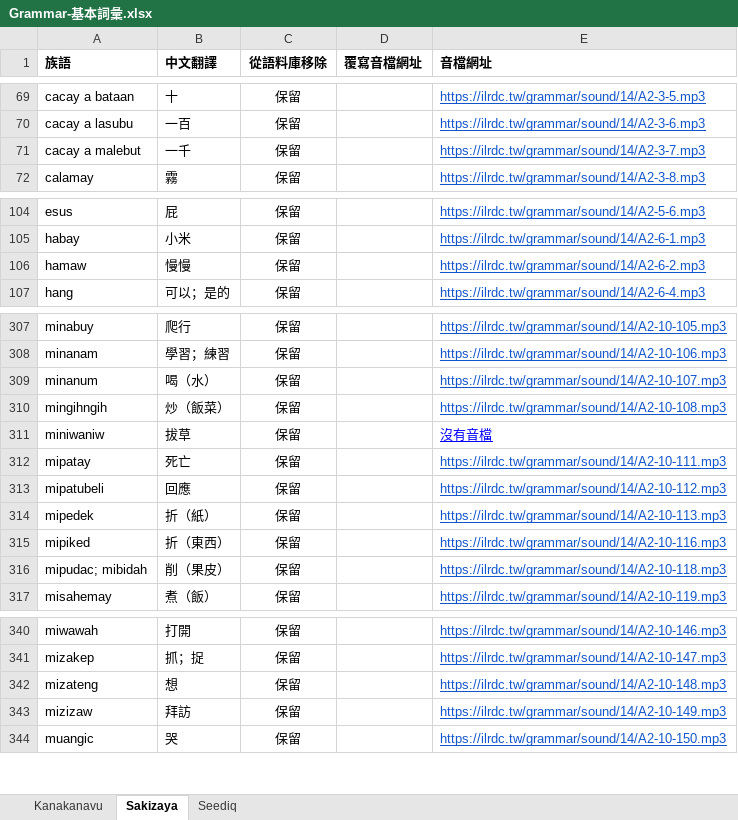
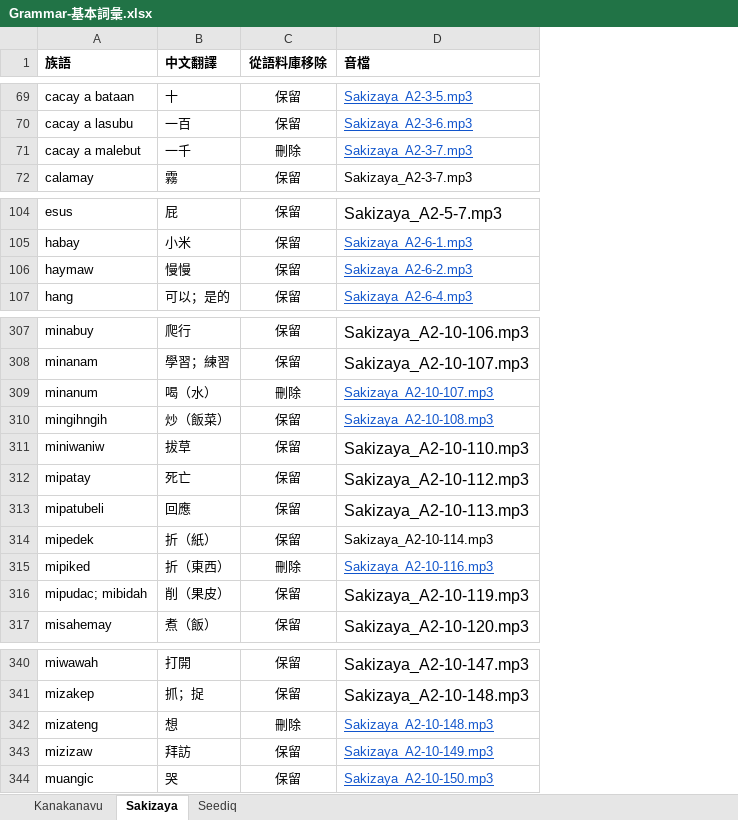
Before and after one commit to liao961120/glossParser, an Excel workbook: grammar-basicTerms/Grammar-基本詞彙.xlsx, sheet Sakizaya, drawn as a sheet; only a part is shown, gaps mark what is left out; values as stored, in another font and other column widths than the file's, no borders; charts and pictures and conditional formats not drawn; removed rows and columns are numbered as before the commit, all else as after; the diff covers the shown part only; the diff names each change by its address in the sheet, - before the commit and + after, or states it on an @@ line.

```diff
--- a/grammar-basicTerms/Grammar-基本詞彙.xlsx (sheet Sakizaya)
+++ b/grammar-basicTerms/Grammar-基本詞彙.xlsx (sheet Sakizaya)
-column D (覆寫音檔網址), empty
-column E (音檔網址), rows 69-72: https://ilrdc.tw/grammar/sound/14/A2-3-5.mp3 | https://ilrdc.tw/grammar/sound/14/A2-3-6.mp3 | https://ilrdc.tw/grammar/sound/14/A2-3-7.mp3 | https://ilrdc.tw/grammar/sound/14/A2-3-8.mp3; rows 104-107: https://ilrdc.tw/grammar/sound/14/A2-5-6.mp3 | https://ilrdc.tw/grammar/sound/14/A2-6-1.mp3 | https://ilrdc.tw/grammar/sound/14/A2-6-2.mp3 | https://ilrdc.tw/grammar/sound/14/A2-6-4.mp3; rows 307-317: https://ilrdc.tw/grammar/sound/14/A2-10-105.mp3 | https://ilrdc.tw/grammar/sound/14/A2-10-106.mp3 | https://ilrdc.tw/grammar/sound/14/A2-10-107.mp3 | https://ilrdc.tw/grammar/sound/14/A2-10-108.mp3 | 沒有音檔 | https://ilrdc.tw/grammar/sound/14/A2-10-111.mp3 | https://ilrdc.tw/grammar/sound/14/A2-10-112.mp3 | https://ilrdc.tw/grammar/sound/14/A2-10-113.mp3 | https://ilrdc.tw/grammar/sound/14/A2-10-116.mp3 | https://ilrdc.tw/grammar/sound/14/A2-10-118.mp3 | https://ilrdc.tw/grammar/sound/14/A2-10-119.mp3; rows 340-344: https://ilrdc.tw/grammar/sound/14/A2-10-146.mp3 | https://ilrdc.tw/grammar/sound/14/A2-10-147.mp3 | https://ilrdc.tw/grammar/sound/14/A2-10-148.mp3 | https://ilrdc.tw/grammar/sound/14/A2-10-149.mp3 | https://ilrdc.tw/grammar/sound/14/A2-10-150.mp3
+column D (音檔), rows 69-72: Sakizaya_A2-3-5.mp3 | Sakizaya_A2-3-6.mp3 | Sakizaya_A2-3-7.mp3 | Sakizaya_A2-3-7.mp3; rows 104-107: Sakizaya_A2-5-7.mp3 | Sakizaya_A2-6-1.mp3 | Sakizaya_A2-6-2.mp3 | Sakizaya_A2-6-4.mp3; rows 307-317: Sakizaya_A2-10-106.mp3 | Sakizaya_A2-10-107.mp3 | Sakizaya_A2-10-107.mp3 | Sakizaya_A2-10-108.mp3 | Sakizaya_A2-10-110.mp3 | Sakizaya_A2-10-112.mp3 | Sakizaya_A2-10-113.mp3 | Sakizaya_A2-10-114.mp3 | Sakizaya_A2-10-116.mp3 | Sakizaya_A2-10-119.mp3 | Sakizaya_A2-10-120.mp3; rows 340-344: Sakizaya_A2-10-147.mp3 | Sakizaya_A2-10-148.mp3 | Sakizaya_A2-10-148.mp3 | Sakizaya_A2-10-149.mp3 | Sakizaya_A2-10-150.mp3
-C71 (從語料庫移除): 保留
+C71 (從語料庫移除): 刪除
-A106 (族語): hamaw
+A106 (族語): haymaw
-C309 (從語料庫移除): 保留
+C309 (從語料庫移除): 刪除
-C315 (從語料庫移除): 保留
+C315 (從語料庫移除): 刪除
-C342 (從語料庫移除): 保留
+C342 (從語料庫移除): 刪除
```
Also changed, not shown: 11 edited cells elsewhere in this sheet, sheet Kanakanavu, sheet Seediq, 27 other files.
